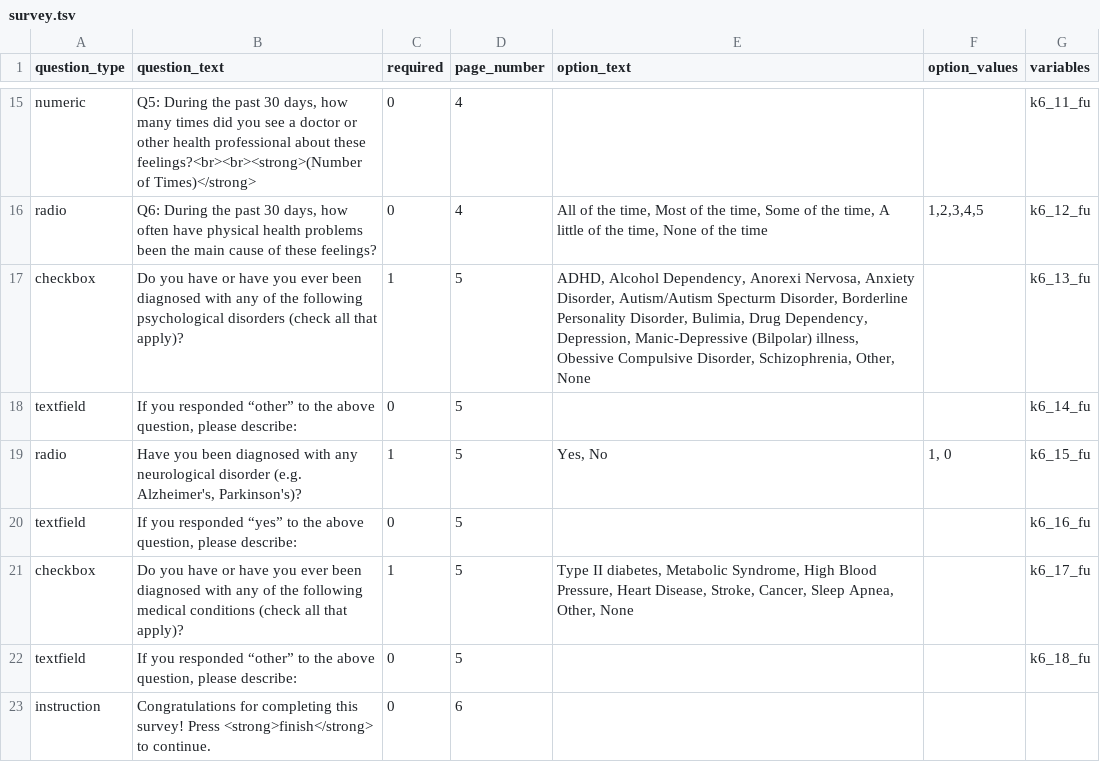
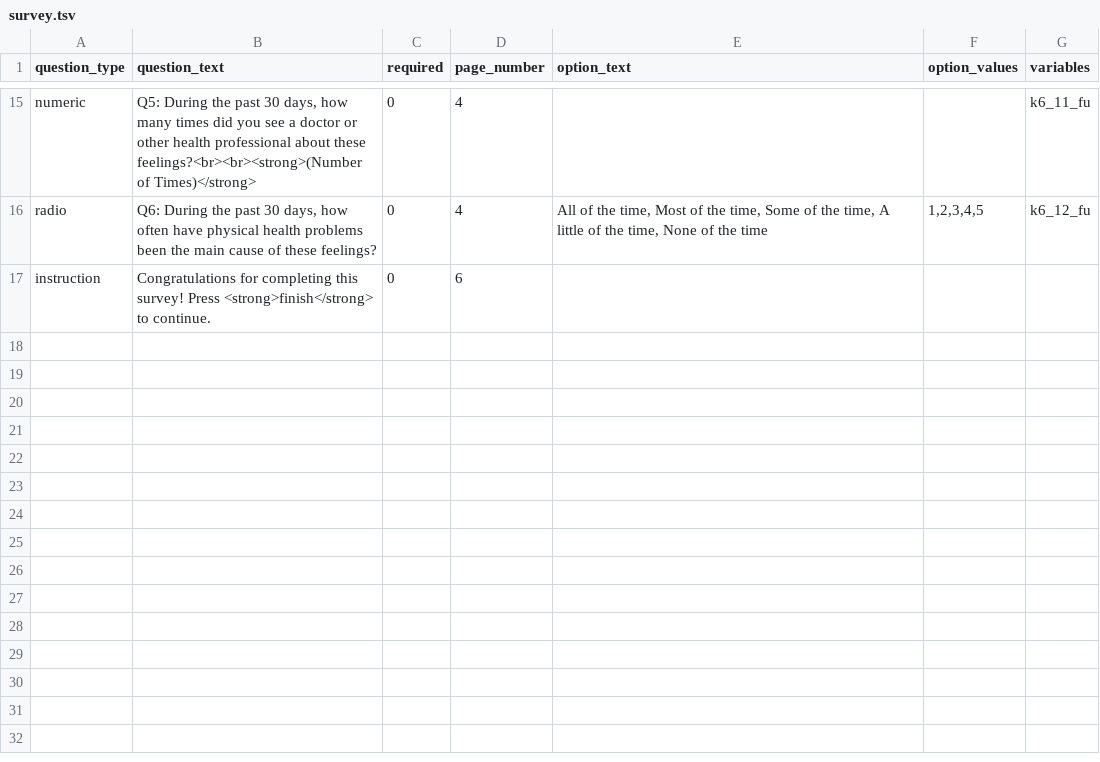
Before and after one commit to expfactory/expfactory-surveys, a TSV file: k6_survey__dartmouth_followup/survey.tsv, drawn as a sheet; only a part is shown, gaps mark what is left out; the diff names each change by its address in the sheet, - before the commit and + after, or states it on an @@ line.

Commit message:
removed questions from k6 survey

```diff
--- a/k6_survey__dartmouth_followup/survey.tsv
+++ b/k6_survey__dartmouth_followup/survey.tsv
-row 17: checkbox | Do you have or have you ever been diagnosed with any of the following psychological disorders (check all that apply)? | 1 | 5 | ADHD, Alcohol Dependency, Anorexi Nervosa, Anxiety Disorder, Autism/Autism Specturm Disorder, Borderline Personality Disorder, Bulimia, Drug Dependency, Depression, Manic-Depressive (Bilpolar) illness, Obessive Compulsive Disorder, Schizophrenia, Other, None |  | k6_13_fu
-row 18: textfield | If you responded “other” to the above question, please describe: | 0 | 5 |  |  | k6_14_fu
-row 19: radio | Have you been diagnosed with any neurological disorder (e.g. Alzheimer's, Parkinson's)? | 1 | 5 | Yes, No | 1, 0 | k6_15_fu
-row 20: textfield | If you responded “yes” to the above question, please describe: | 0 | 5 |  |  | k6_16_fu
-row 21: checkbox | Do you have or have you ever been diagnosed with any of the following medical conditions (check all that apply)? | 1 | 5 | Type II diabetes, Metabolic Syndrome, High Blood Pressure, Heart Disease, Stroke, Cancer, Sleep Apnea, Other, None |  | k6_17_fu
-row 22: textfield | If you responded “other” to the above question, please describe: | 0 | 5 |  |  | k6_18_fu
```
Also changed, not shown: k6_survey__dartmouth_baseline/survey.tsv.
